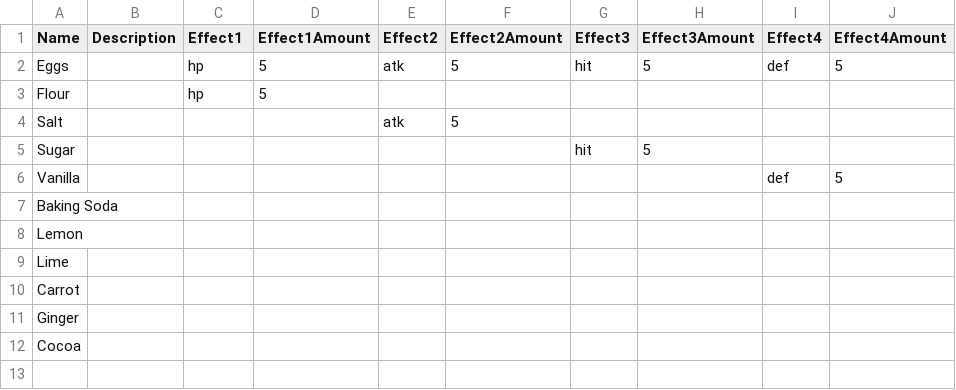
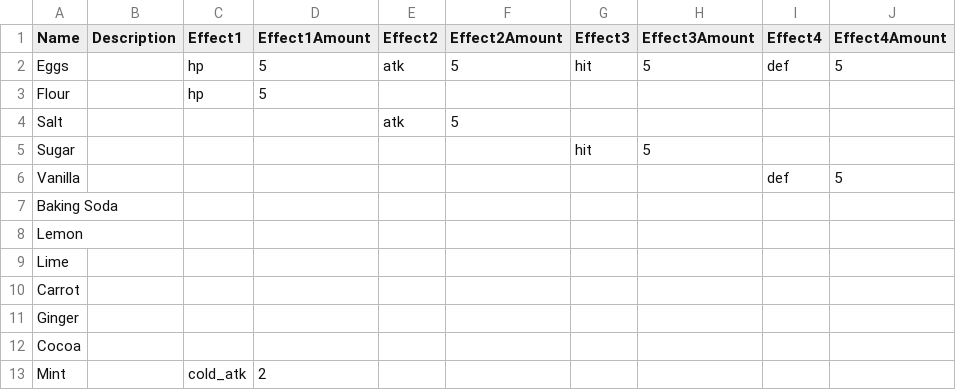
Before and after one commit to steelcrategames/bakingadventure, a CSV file: data/ingredients.csv, drawn as a sheet; the diff names each change by its address in the sheet, - before the commit and + after, or states it on an @@ line.

```diff
--- a/data/ingredients.csv
+++ b/data/ingredients.csv
+row 13: Mint |  | cold_atk | 2
```
Also changed, not shown: 8 other files.
